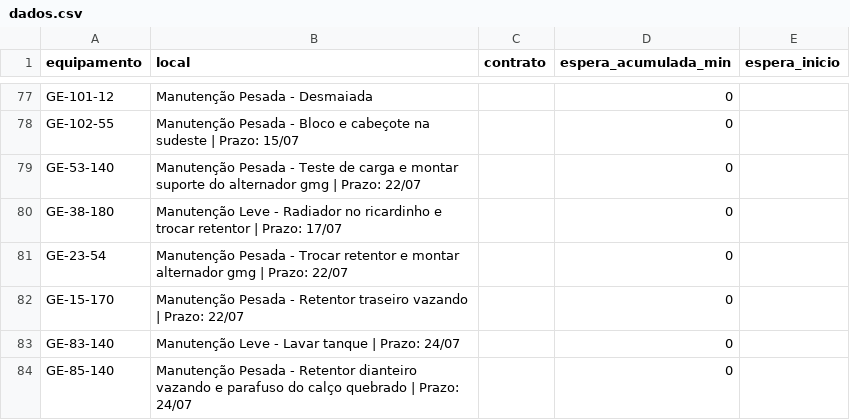
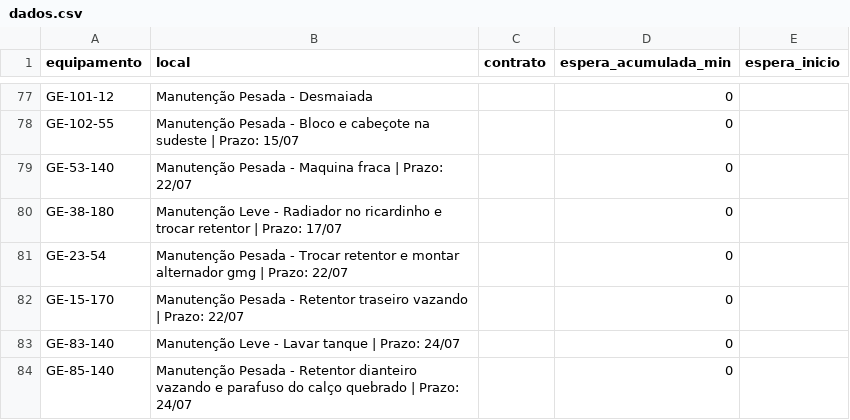
Before and after one commit to milwardarthur-prog/controle-manut, a CSV file: dados.csv, drawn as a sheet; only a part is shown, gaps mark what is left out.

Commit message:
Add files via upload

```diff
--- a/dados.csv
+++ b/dados.csv
@@ -78,3 +78,3 @@ GE-101-12,Manutenção Pesada - Desmaiada,,0,
 GE-102-55,Manutenção Pesada - Bloco e cabeçote na sudeste | Prazo: 15/07,,0,
-GE-53-140,Manutenção Pesada - Teste de carga e montar suporte do alternador gmg | Prazo: 22/07,,0,
+GE-53-140,Manutenção Pesada - Maquina fraca | Prazo: 22/07,,0,
 GE-38-180,Manutenção Leve - Radiador no ricardinho e trocar retentor | Prazo: 17/07,,0,
```
